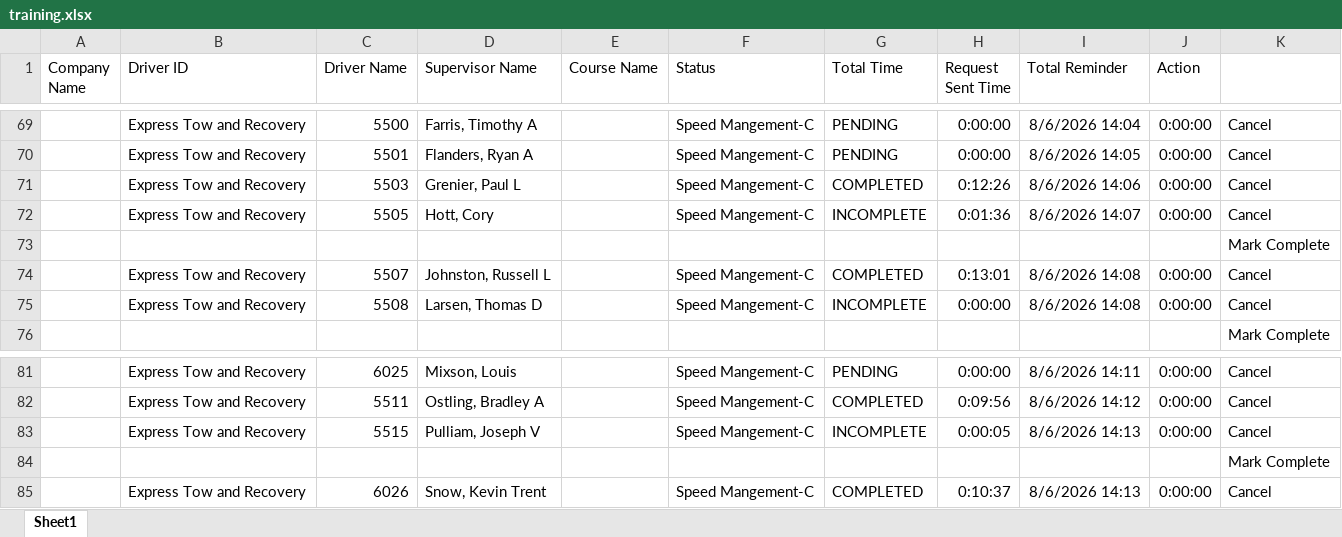
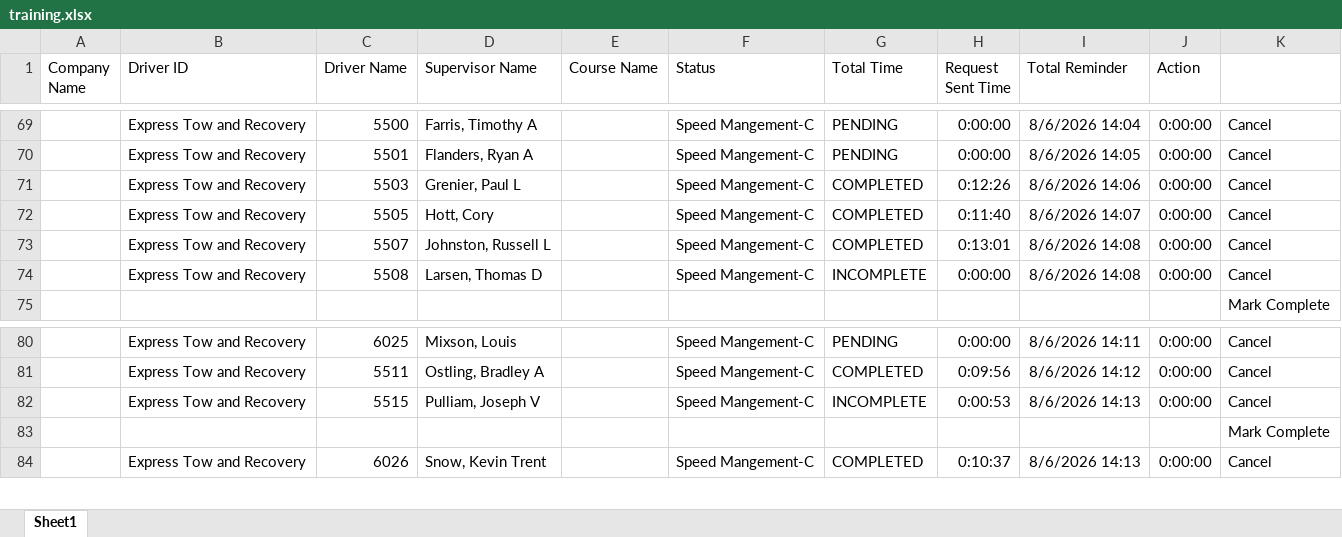
Before and after one commit to jmullins-DEN/Express-Tow, an Excel workbook: training.xlsx, sheet Sheet1, drawn as a sheet; only a part is shown, gaps mark what is left out; values as stored, in another font and other column widths than the file's, no borders; removed rows and columns are numbered as before the commit, all else as after; the diff names each change by its address in the sheet, - before the commit and + after, or states it on an @@ line.

Commit message:
Weekly data update: training.xlsx

```diff
--- a/training.xlsx (sheet Sheet1)
+++ b/training.xlsx (sheet Sheet1)
-G72 (Total Time): INCOMPLETE
+G72 (Total Time): COMPLETED
-H72 (Request Sent Time): 0:01:36
+H72 (Request Sent Time): 0:11:40
-row 73:  |  |  |  |  |  |  |  |  |  | Mark Complete
-H82 (Request Sent Time): 0:00:05
+H82 (Request Sent Time): 0:00:53
```
